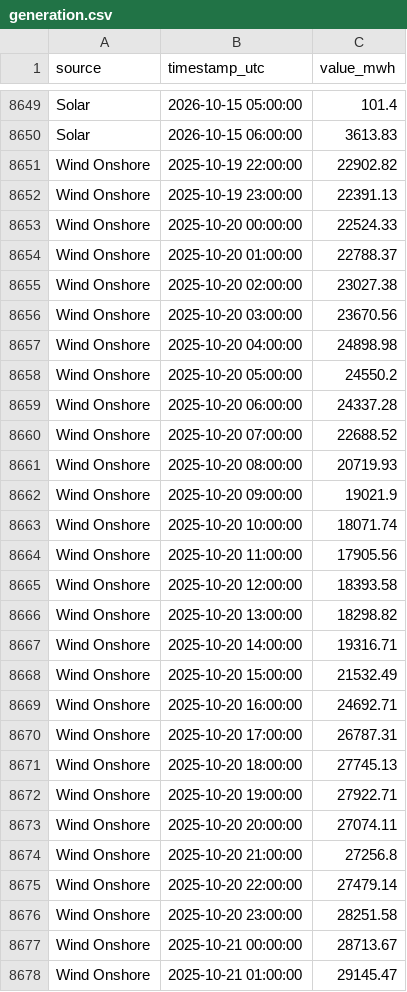
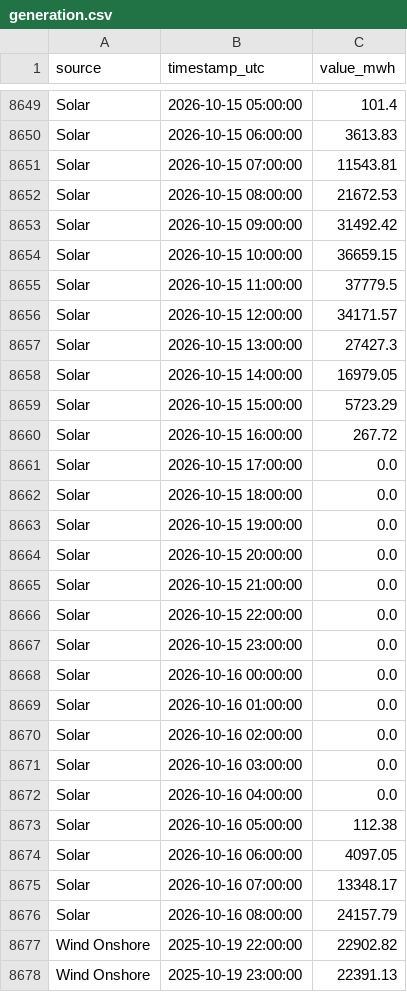
Before and after one commit to Ojmaiel/smard-pipeline, a CSV file: generation.csv, drawn as a sheet; only a part is shown, gaps mark what is left out; the shorter side is filled out with more unchanged rows; the diff covers the shown part only; the diff names each change by its address in the sheet, - before the commit and + after, or states it on an @@ line.

```diff
--- a/generation.csv
+++ b/generation.csv
+row 8651: Solar | 2026-10-15 07:00:00 | 11543.81
+row 8652: Solar | 2026-10-15 08:00:00 | 21672.53
+row 8653: Solar | 2026-10-15 09:00:00 | 31492.42
+row 8654: Solar | 2026-10-15 10:00:00 | 36659.15
+row 8655: Solar | 2026-10-15 11:00:00 | 37779.5
+row 8656: Solar | 2026-10-15 12:00:00 | 34171.57
+row 8657: Solar | 2026-10-15 13:00:00 | 27427.3
+row 8658: Solar | 2026-10-15 14:00:00 | 16979.05
+row 8659: Solar | 2026-10-15 15:00:00 | 5723.29
+row 8660: Solar | 2026-10-15 16:00:00 | 267.72
+row 8661: Solar | 2026-10-15 17:00:00 | 0.0
+row 8662: Solar | 2026-10-15 18:00:00 | 0.0
+row 8663: Solar | 2026-10-15 19:00:00 | 0.0
+row 8664: Solar | 2026-10-15 20:00:00 | 0.0
+row 8665: Solar | 2026-10-15 21:00:00 | 0.0
+row 8666: Solar | 2026-10-15 22:00:00 | 0.0
+row 8667: Solar | 2026-10-15 23:00:00 | 0.0
+row 8668: Solar | 2026-10-16 00:00:00 | 0.0
+row 8669: Solar | 2026-10-16 01:00:00 | 0.0
+row 8670: Solar | 2026-10-16 02:00:00 | 0.0
+row 8671: Solar | 2026-10-16 03:00:00 | 0.0
+row 8672: Solar | 2026-10-16 04:00:00 | 0.0
+row 8673: Solar | 2026-10-16 05:00:00 | 112.38
+row 8674: Solar | 2026-10-16 06:00:00 | 4097.05
+row 8675: Solar | 2026-10-16 07:00:00 | 13348.17
+row 8676: Solar | 2026-10-16 08:00:00 | 24157.79
```
Also changed, not shown: 26 added rows and 13 edited cells elsewhere in this file, 1 other file.
